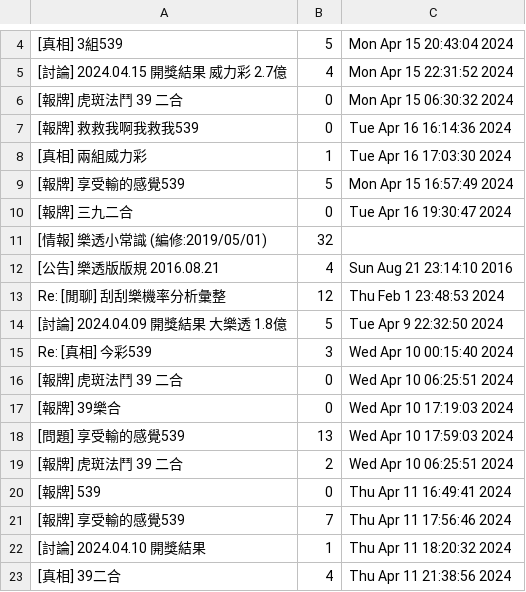
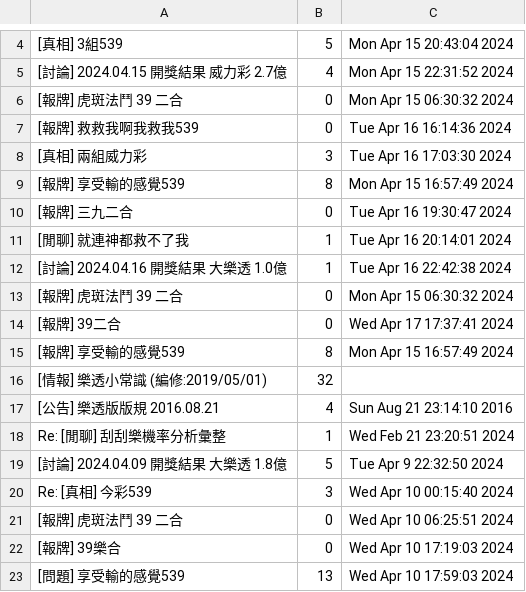
Before and after one commit to hlpss891092002/Wehelp-Stage1, a CSV file: week3/article.csv, drawn as a sheet; only a part is shown, gaps mark what is left out; the shorter side is filled out with more unchanged rows.

```diff
--- a/week3/article.csv
+++ b/week3/article.csv
@@ -7,8 +7,13 @@
 [報牌] 救救我啊我救我539,0,Tue Apr 16 16:14:36 2024
-[真相] 兩組威力彩,1,Tue Apr 16 17:03:30 2024
-[報牌] 享受輸的感覺539,5,Mon Apr 15 16:57:49 2024
+[真相] 兩組威力彩,3,Tue Apr 16 17:03:30 2024
+[報牌] 享受輸的感覺539,8,Mon Apr 15 16:57:49 2024
 [報牌] 三九二合,0,Tue Apr 16 19:30:47 2024
+[閒聊] 就連神都救不了我,1,Tue Apr 16 20:14:01 2024
+[討論] 2024.04.16 開獎結果 大樂透 1.0億,1,Tue Apr 16 22:42:38 2024
+[報牌] 虎斑法鬥 39 二合,0,Mon Apr 15 06:30:32 2024
+[報牌] 39二合,0,Wed Apr 17 17:37:41 2024
+[報牌] 享受輸的感覺539,8,Mon Apr 15 16:57:49 2024
 [情報] 樂透小常識 (編修:2019/05/01),32,
 [公告] 樂透版版規 2016.08.21,4,Sun Aug 21 23:14:10 2016
-Re: [閒聊] 刮刮樂機率分析彙整,12,Thu Feb  1 23:48:53 2024
+Re: [閒聊] 刮刮樂機率分析彙整,1,Wed Feb 21 23:20:51 2024
 [討論] 2024.04.09 開獎結果 大樂透 1.8億,5,Tue Apr  9 22:32:50 2024
```
Also changed, not shown: week3/mrt.csv, 2 other files.
